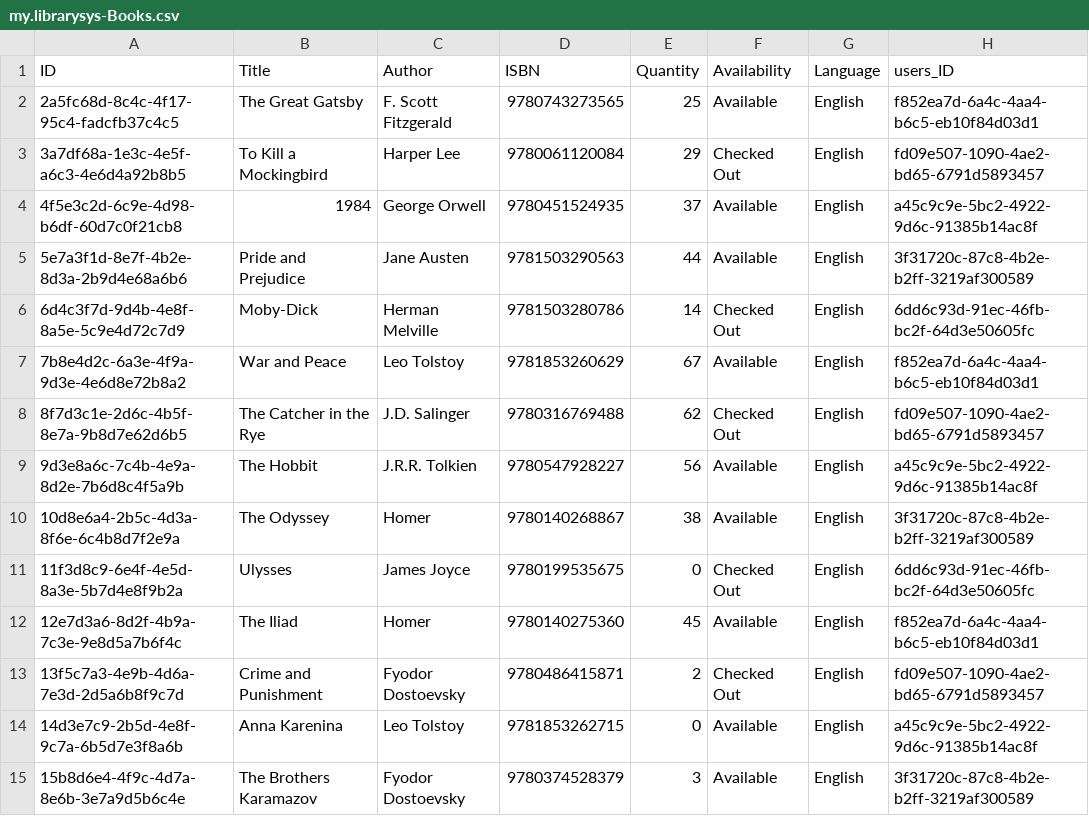
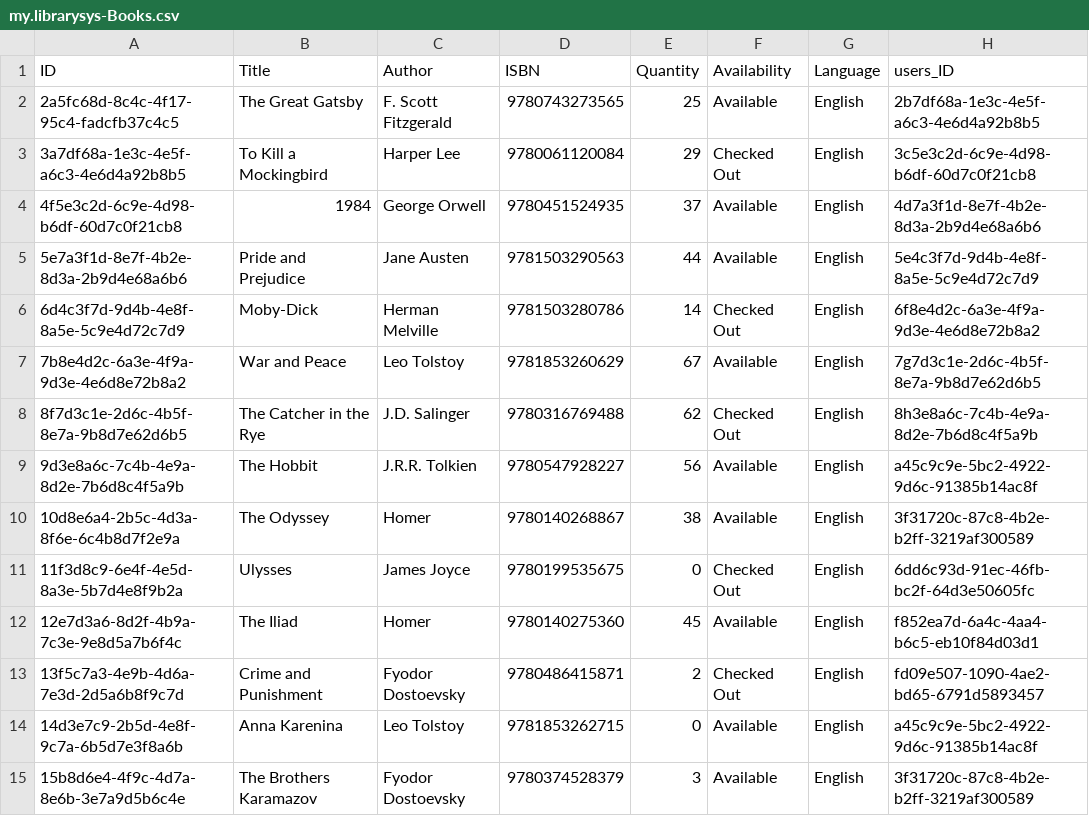
Before and after one commit to RAMESH-12062000/Central-Library-System, a CSV file: db/data/my.librarysys-Books.csv, drawn as a sheet; only a part is shown.

```diff
--- a/db/data/my.librarysys-Books.csv
+++ b/db/data/my.librarysys-Books.csv
@@ -1,9 +1,9 @@
 ID,Title,Author,ISBN,Quantity,Availability,Language,users_ID
-2a5fc68d-8c4c-4f17-95c4-fadcfb37c4c5,The Great Gatsby,F. Scott Fitzgerald,9780743273565,25,Available,English,f852ea7d-6a4c-4aa4-b6c5-eb10f84d03d1
-3a7df68a-1e3c-4e5f-a6c3-4e6d4a92b8b5,To Kill a Mockingbird,Harper Lee,9780061120084,29,Checked Out,English,fd09e507-1090-4ae2-bd65-6791d5893457
-4f5e3c2d-6c9e-4d98-b6df-60d7c0f21cb8,1984,George Orwell,9780451524935,37,Available,English,a45c9c9e-5bc2-4922-9d6c-91385b14ac8f
-5e7a3f1d-8e7f-4b2e-8d3a-2b9d4e68a6b6,Pride and Prejudice,Jane Austen,9781503290563,44,Available,English,3f31720c-87c8-4b2e-b2ff-3219af300589
-6d4c3f7d-9d4b-4e8f-8a5e-5c9e4d72c7d9,Moby-Dick,Herman Melville,9781503280786,14,Checked Out,English,6dd6c93d-91ec-46fb-bc2f-64d3e50605fc
-7b8e4d2c-6a3e-4f9a-9d3e-4e6d8e72b8a2,War and Peace,Leo Tolstoy,9781853260629,67,Available,English,f852ea7d-6a4c-4aa4-b6c5-eb10f84d03d1
-8f7d3c1e-2d6c-4b5f-8e7a-9b8d7e62d6b5,The Catcher in the Rye,J.D. Salinger,9780316769488,62,Checked Out,English,fd09e507-1090-4ae2-bd65-6791d5893457
+2a5fc68d-8c4c-4f17-95c4-fadcfb37c4c5,The Great Gatsby,F. Scott Fitzgerald,9780743273565,25,Available,English,2b7df68a-1e3c-4e5f-a6c3-4e6d4a92b8b5
+3a7df68a-1e3c-4e5f-a6c3-4e6d4a92b8b5,To Kill a Mockingbird,Harper Lee,9780061120084,29,Checked Out,English,3c5e3c2d-6c9e-4d98-b6df-60d7c0f21cb8
+4f5e3c2d-6c9e-4d98-b6df-60d7c0f21cb8,1984,George Orwell,9780451524935,37,Available,English,4d7a3f1d-8e7f-4b2e-8d3a-2b9d4e68a6b6
+5e7a3f1d-8e7f-4b2e-8d3a-2b9d4e68a6b6,Pride and Prejudice,Jane Austen,9781503290563,44,Available,English,5e4c3f7d-9d4b-4e8f-8a5e-5c9e4d72c7d9
+6d4c3f7d-9d4b-4e8f-8a5e-5c9e4d72c7d9,Moby-Dick,Herman Melville,9781503280786,14,Checked Out,English,6f8e4d2c-6a3e-4f9a-9d3e-4e6d8e72b8a2
+7b8e4d2c-6a3e-4f9a-9d3e-4e6d8e72b8a2,War and Peace,Leo Tolstoy,9781853260629,67,Available,English,7g7d3c1e-2d6c-4b5f-8e7a-9b8d7e62d6b5
+8f7d3c1e-2d6c-4b5f-8e7a-9b8d7e62d6b5,The Catcher in the Rye,J.D. Salinger,9780316769488,62,Checked Out,English,8h3e8a6c-7c4b-4e9a-8d2e-7b6d8c4f5a9b
 9d3e8a6c-7c4b-4e9a-8d2e-7b6d8c4f5a9b,The Hobbit,J.R.R. Tolkien,9780547928227,56,Available,English,a45c9c9e-5bc2-4922-9d6c-91385b14ac8f
```
Also changed, not shown: db/data/my.librarysys-users.csv, 19 other files.
